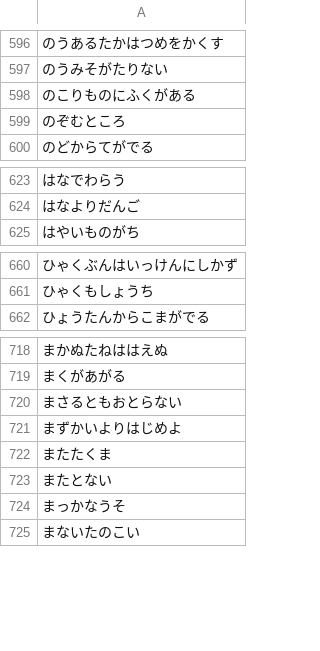
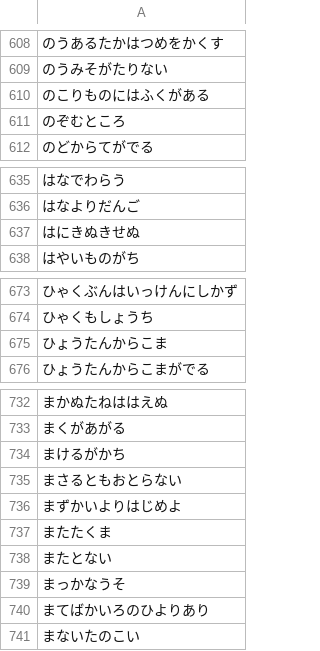
Before and after one commit to katahiromz/XWordGiver, a TSV file: DICT/SubDict-JPN-Kana-Kotowaza.tsv, drawn as a sheet; only a part is shown, gaps mark what is left out; the diff covers the shown part only.

```diff
--- a/DICT/SubDict-JPN-Kana-Kotowaza.tsv
+++ b/DICT/SubDict-JPN-Kana-Kotowaza.tsv
@@ -597,3 +609,3 @@
 のうみそがたりない
-のこりものにふくがある
+のこりものにはふくがある
 のぞむところ
@@ -624,2 +636,3 @@
 はなよりだんご
+はにきぬきせぬ
 はやいものがち
@@ -661,2 +674,3 @@
 ひゃくもしょうち
+ひょうたんからこま
 ひょうたんからこまがでる
@@ -719,2 +733,3 @@
 まくがあがる
+まけるがかち
 まさるともおとらない
@@ -724,2 +739,3 @@
 まっかなうそ
+まてばかいろのひよりあり
 まないたのこい
```
Also changed, not shown: 16 added rows and 4 edited cells elsewhere in this file.
